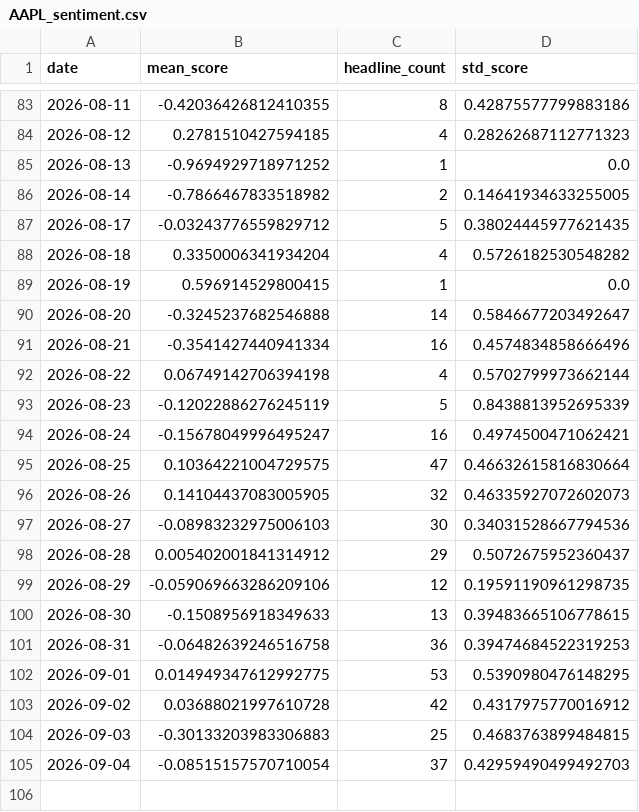
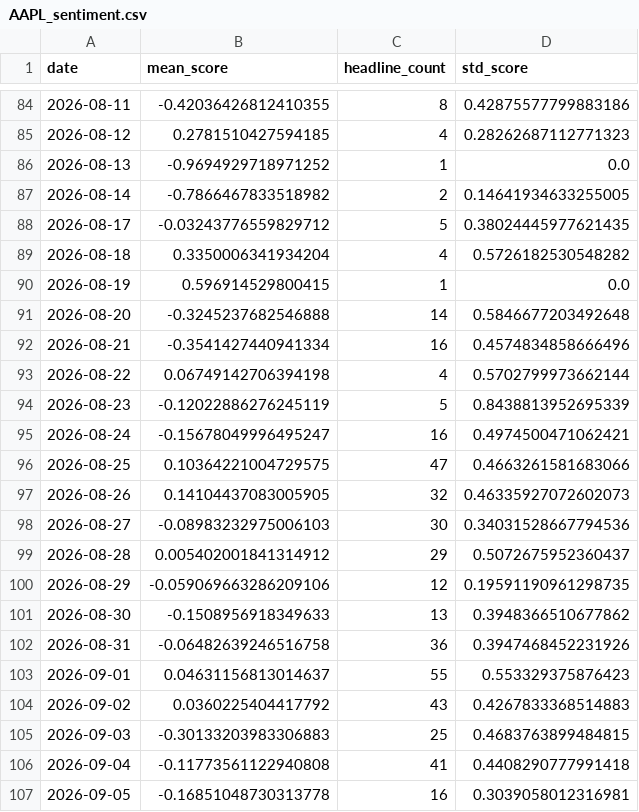
Before and after one commit to aniqamrin/sentiment-harness, a CSV file: data/AAPL_sentiment.csv, drawn as a sheet; only a part is shown, gaps mark what is left out; the diff covers the shown part only.

```diff
--- a/data/AAPL_sentiment.csv
+++ b/data/AAPL_sentiment.csv
@@ -89,3 +90,3 @@ date,mean_score,headline_count,std_score
 2026-08-19,0.596914529800415,1,0.0
-2026-08-20,-0.3245237682546888,14,0.5846677203492647
+2026-08-20,-0.3245237682546888,14,0.5846677203492648
 2026-08-21,-0.3541427440941334,16,0.4574834858666496
@@ -94,3 +95,3 @@ date,mean_score,headline_count,std_score
 2026-08-24,-0.15678049996495247,16,0.4974500471062421
-2026-08-25,0.10364221004729575,47,0.46632615816830664
+2026-08-25,0.10364221004729575,47,0.4663261581683066
 2026-08-26,0.14104437083005905,32,0.46335927072602073
@@ -99,7 +100,8 @@ date,mean_score,headline_count,std_score
 2026-08-29,-0.059069663286209106,12,0.19591190961298735
-2026-08-30,-0.1508956918349633,13,0.39483665106778615
-2026-08-31,-0.06482639246516758,36,0.39474684522319253
-2026-09-01,0.014949347612992775,53,0.5390980476148295
-2026-09-02,0.03688021997610728,42,0.4317975770016912
+2026-08-30,-0.1508956918349633,13,0.3948366510677862
+2026-08-31,-0.06482639246516758,36,0.3947468452231926
+2026-09-01,0.04631156813014637,55,0.553329375876423
+2026-09-02,0.0360225404417792,43,0.4267833368514883
 2026-09-03,-0.30133203983306883,25,0.4683763899484815
-2026-09-04,-0.08515157570710054,37,0.42959490499492703
+2026-09-04,-0.11773561122940808,41,0.4408290777991418
+2026-09-05,-0.16851048730313778,16,0.3039058012316981
```
Also changed, not shown: 1 added row and 2 edited cells elsewhere in this file, data/AAPL_headlines_scored.csv.
